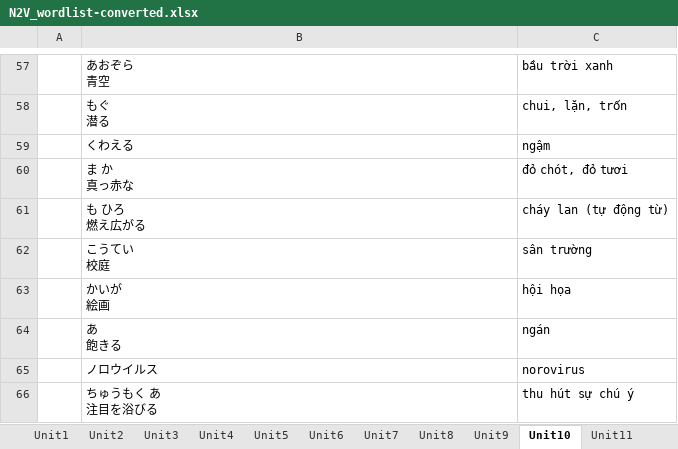
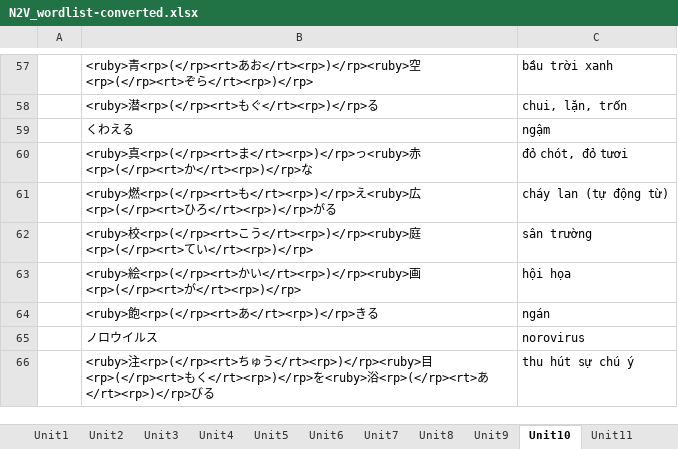
Before and after one commit to tndinhtrieu/uploadfile, an Excel workbook: N2V_wordlist-converted.xlsx, sheet Unit10, drawn as a sheet; only a part is shown, gaps mark what is left out; values as stored, in another font and other column widths than the file's, no borders; ↵ is a line break in a cell; the diff covers the shown part only; the diff names each change by its address in the sheet, - before the commit and + after, or states it on an @@ line.

```diff
--- a/N2V_wordlist-converted.xlsx (sheet Unit10)
+++ b/N2V_wordlist-converted.xlsx (sheet Unit10)
-B57: あおぞら ↵ 青空
+B57: <ruby>青<rp>(</rp><rt>あお</rt><rp>)</rp><ruby>空<rp>(</rp><rt>ぞら</rt><rp>)</rp>
-B58: もぐ ↵ 潜る
+B58: <ruby>潜<rp>(</rp><rt>もぐ</rt><rp>)</rp>る
-B60: ま か ↵ 真っ赤な
+B60: <ruby>真<rp>(</rp><rt>ま</rt><rp>)</rp>っ<ruby>赤<rp>(</rp><rt>か</rt><rp>)</rp>な
-B61: も ひろ ↵ 燃え広がる
+B61: <ruby>燃<rp>(</rp><rt>も</rt><rp>)</rp>え<ruby>広<rp>(</rp><rt>ひろ</rt><rp>)</rp>がる
-B62: こうてい ↵ 校庭
+B62: <ruby>校<rp>(</rp><rt>こう</rt><rp>)</rp><ruby>庭<rp>(</rp><rt>てい</rt><rp>)</rp>
-B63: かいが ↵ 絵画
+B63: <ruby>絵<rp>(</rp><rt>かい</rt><rp>)</rp><ruby>画<rp>(</rp><rt>が</rt><rp>)</rp>
-B64: あ ↵ 飽きる
+B64: <ruby>飽<rp>(</rp><rt>あ</rt><rp>)</rp>きる
-B66: ちゅうもく あ ↵ 注目を浴びる
+B66: <ruby>注<rp>(</rp><rt>ちゅう</rt><rp>)</rp><ruby>目<rp>(</rp><rt>もく</rt><rp>)</rp>を<ruby>浴<rp>(</rp><rt>あ</rt><rp>)</rp>びる
```
Also changed, not shown: 43 edited cells elsewhere in this sheet, 1 other file.
